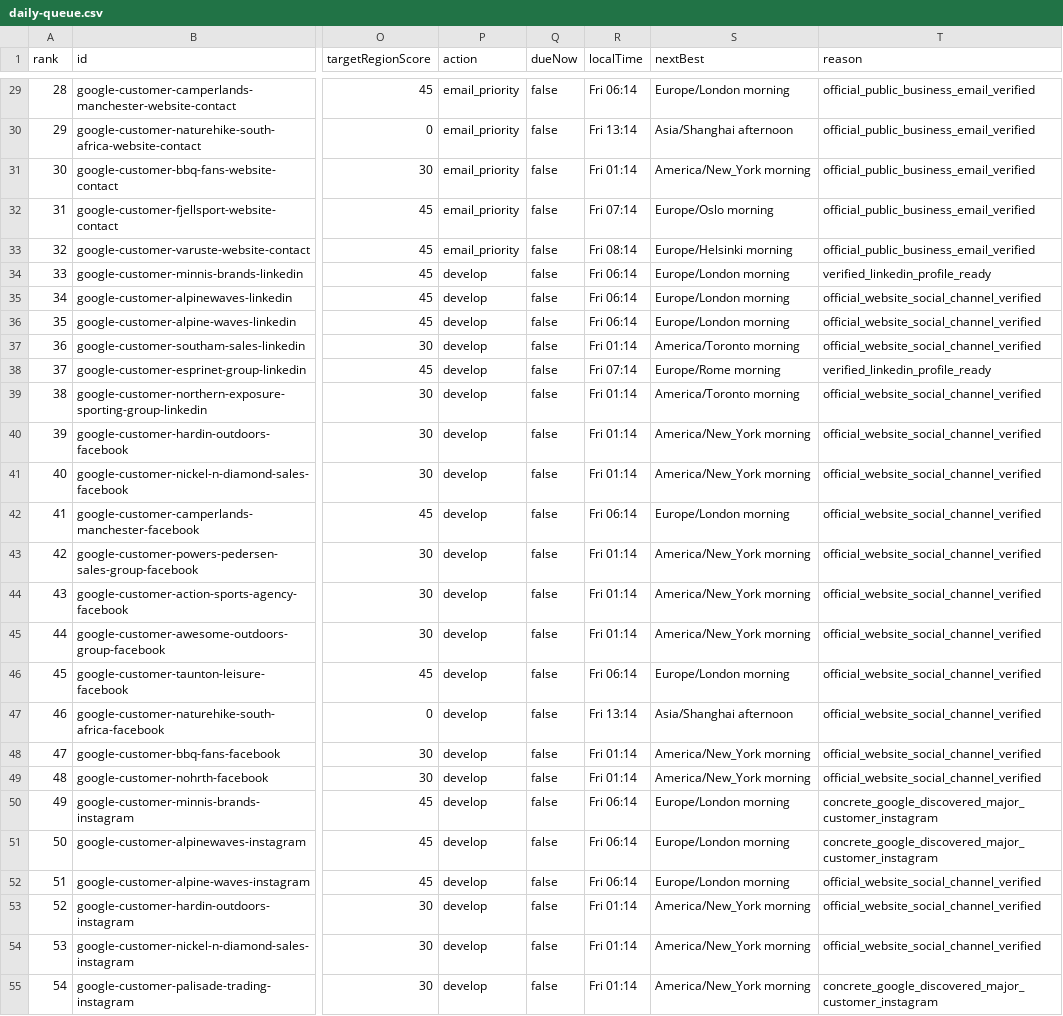
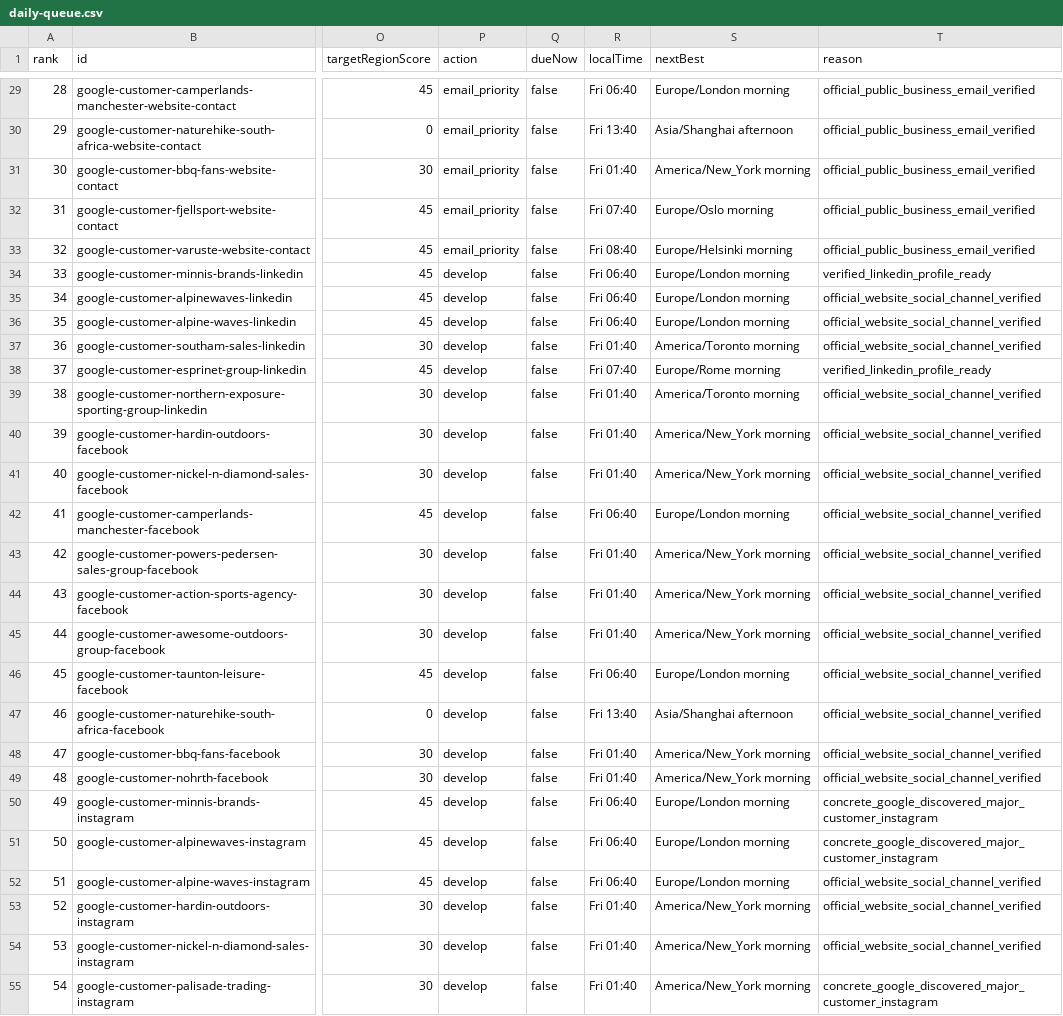
Before and after one commit to Leo-131/1, a CSV file: outreach-dashboard/github-sync/daily-queue.csv, drawn as a sheet; only a part is shown, gaps mark what is left out; the diff covers the shown part only; the diff names each change by its address in the sheet, - before the commit and + after, or states it on an @@ line.

Commit message:
sync: local outreach data 2026-08-28

```diff
--- a/outreach-dashboard/github-sync/daily-queue.csv
+++ b/outreach-dashboard/github-sync/daily-queue.csv
-R29 (localTime): Fri 06:14
+R29 (localTime): Fri 06:40
-R30 (localTime): Fri 13:14
+R30 (localTime): Fri 13:40
-R31 (localTime): Fri 01:14
+R31 (localTime): Fri 01:40
-R32 (localTime): Fri 07:14
+R32 (localTime): Fri 07:40
-R33 (localTime): Fri 08:14
+R33 (localTime): Fri 08:40
-R34:R36 (localTime): Fri 06:14
+R34:R36 (localTime): Fri 06:40
-R37 (localTime): Fri 01:14
+R37 (localTime): Fri 01:40
-R38 (localTime): Fri 07:14
+R38 (localTime): Fri 07:40
-R39:R41 (localTime): Fri 01:14
+R39:R41 (localTime): Fri 01:40
-R42 (localTime): Fri 06:14
+R42 (localTime): Fri 06:40
-R43:R45 (localTime): Fri 01:14
+R43:R45 (localTime): Fri 01:40
-R46 (localTime): Fri 06:14
+R46 (localTime): Fri 06:40
-R47 (localTime): Fri 13:14
+R47 (localTime): Fri 13:40
-R48:R49 (localTime): Fri 01:14
+R48:R49 (localTime): Fri 01:40
-R50:R52 (localTime): Fri 06:14
+R50:R52 (localTime): Fri 06:40
-R53:R55 (localTime): Fri 01:14
+R53:R55 (localTime): Fri 01:40
```
Also changed, not shown: 56 edited cells elsewhere in this file, 41 other files.
